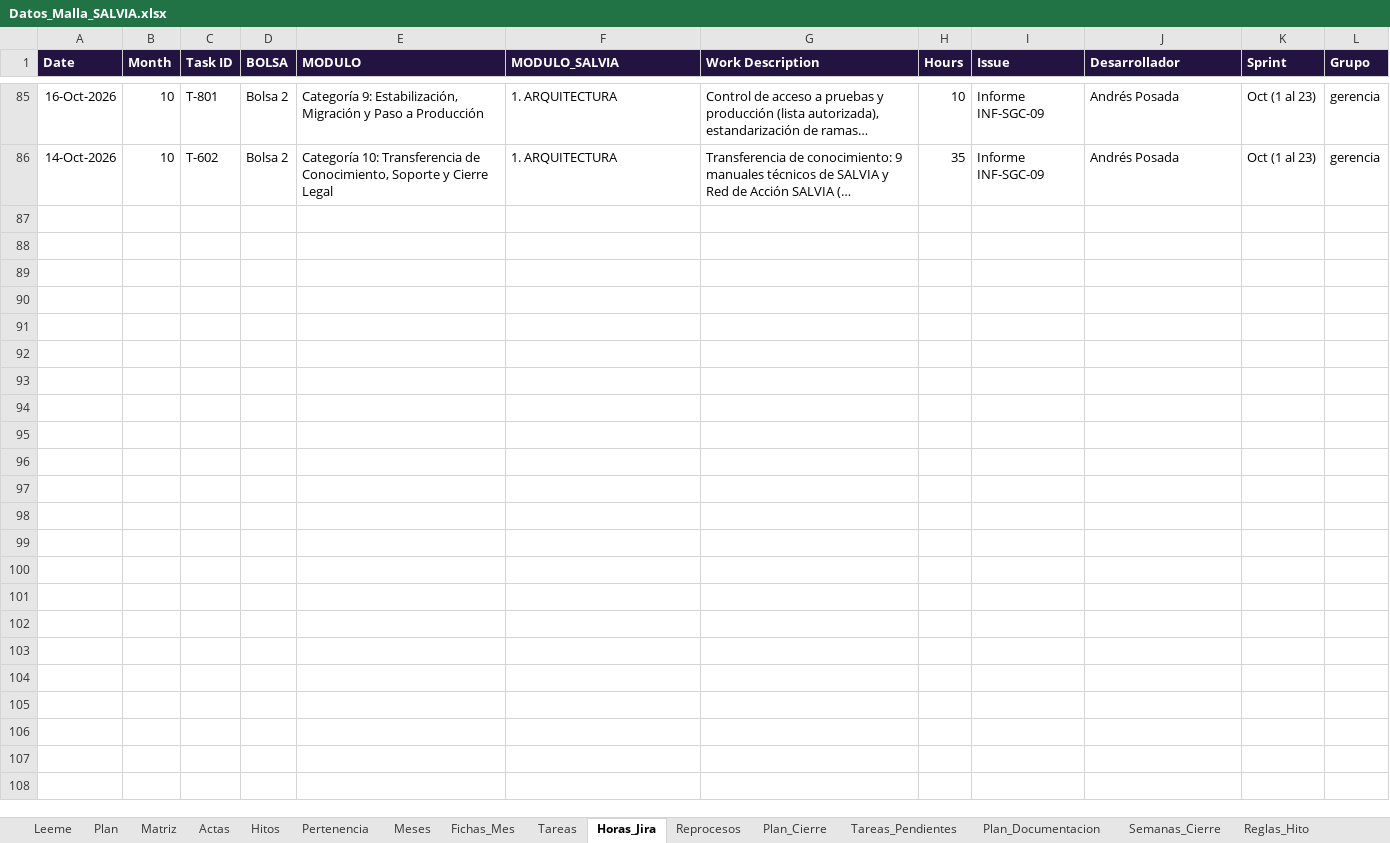
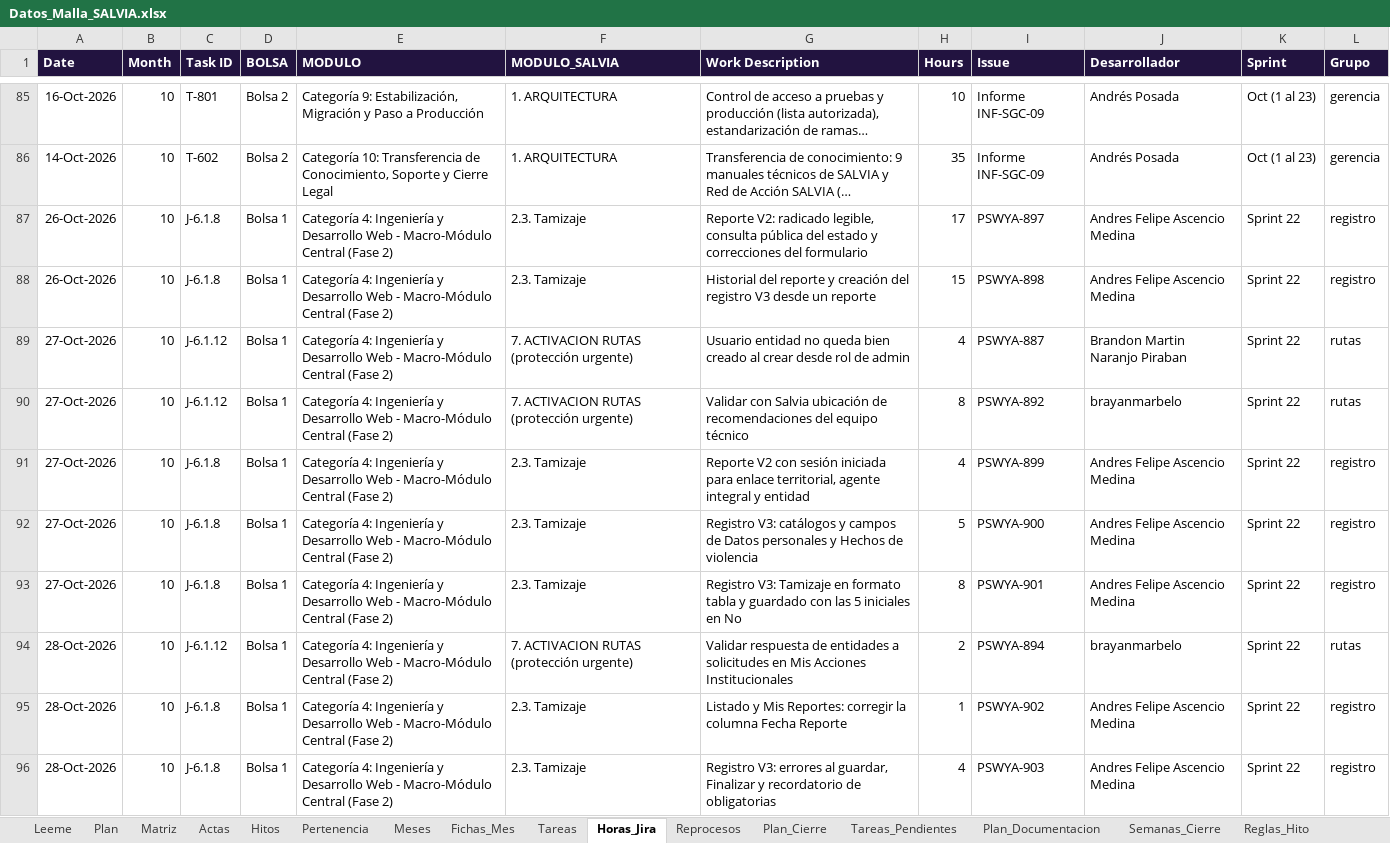
Before and after one commit to KreivoMockups/SalviaHitos_Gantt, an Excel workbook: Datos_Malla_SALVIA.xlsx, sheet Horas_Jira, drawn as a sheet; only a part is shown, gaps mark what is left out; long unchanged cells end in …; values as stored, in another font and other column widths than the file's, no borders; charts and pictures not drawn; the diff covers the shown part only; the diff names each change by its address in the sheet, - before the commit and + after, or states it on an @@ line.

```diff
--- a/Datos_Malla_SALVIA.xlsx (sheet Horas_Jira)
+++ b/Datos_Malla_SALVIA.xlsx (sheet Horas_Jira)
+row 87: 26-Oct-2026 | 10 | J-6.1.8 | Bolsa 1 | Categoría 4: Ingeniería y Desarrollo Web - Macro-Módulo Central (Fase 2) | 2.3. Tamizaje | Reporte V2: radicado legible, consulta pública del estado y correcciones del formulario | 17 | PSWYA-897 | Andres Felipe Ascencio Medina | Sprint 22 | registro
+row 88: 26-Oct-2026 | 10 | J-6.1.8 | Bolsa 1 | Categoría 4: Ingeniería y Desarrollo Web - Macro-Módulo Central (Fase 2) | 2.3. Tamizaje | Historial del reporte y creación del registro V3 desde un reporte | 15 | PSWYA-898 | Andres Felipe Ascencio Medina | Sprint 22 | registro
+row 89: 27-Oct-2026 | 10 | J-6.1.12 | Bolsa 1 | Categoría 4: Ingeniería y Desarrollo Web - Macro-Módulo Central (Fase 2) | 7. ACTIVACION RUTAS (protección urgente) | Usuario entidad no queda bien creado al crear desde rol de admin | 4 | PSWYA-887 | Brandon Martin Naranjo Piraban | Sprint 22 | rutas
+row 90: 27-Oct-2026 | 10 | J-6.1.12 | Bolsa 1 | Categoría 4: Ingeniería y Desarrollo Web - Macro-Módulo Central (Fase 2) | 7. ACTIVACION RUTAS (protección urgente) | Validar con Salvia ubicación de recomendaciones del equipo técnico | 8 | PSWYA-892 | brayanmarbelo | Sprint 22 | rutas
+row 91: 27-Oct-2026 | 10 | J-6.1.8 | Bolsa 1 | Categoría 4: Ingeniería y Desarrollo Web - Macro-Módulo Central (Fase 2) | 2.3. Tamizaje | Reporte V2 con sesión iniciada para enlace territorial, agente integral y entidad | 4 | PSWYA-899 | Andres Felipe Ascencio Medina | Sprint 22 | registro
+row 92: 27-Oct-2026 | 10 | J-6.1.8 | Bolsa 1 | Categoría 4: Ingeniería y Desarrollo Web - Macro-Módulo Central (Fase 2) | 2.3. Tamizaje | Registro V3: catálogos y campos de Datos personales y Hechos de violencia | 5 | PSWYA-900 | Andres Felipe Ascencio Medina | Sprint 22 | registro
+row 93: 27-Oct-2026 | 10 | J-6.1.8 | Bolsa 1 | Categoría 4: Ingeniería y Desarrollo Web - Macro-Módulo Central (Fase 2) | 2.3. Tamizaje | Registro V3: Tamizaje en formato tabla y guardado con las 5 iniciales en No | 8 | PSWYA-901 | Andres Felipe Ascencio Medina | Sprint 22 | registro
+row 94: 28-Oct-2026 | 10 | J-6.1.12 | Bolsa 1 | Categoría 4: Ingeniería y Desarrollo Web - Macro-Módulo Central (Fase 2) | 7. ACTIVACION RUTAS (protección urgente) | Validar respuesta de entidades a solicitudes en Mis Acciones Institucionales | 2 | PSWYA-894 | brayanmarbelo | Sprint 22 | rutas
+row 95: 28-Oct-2026 | 10 | J-6.1.8 | Bolsa 1 | Categoría 4: Ingeniería y Desarrollo Web - Macro-Módulo Central (Fase 2) | 2.3. Tamizaje | Listado y Mis Reportes: corregir la columna Fecha Reporte | 1 | PSWYA-902 | Andres Felipe Ascencio Medina | Sprint 22 | registro
+row 96: 28-Oct-2026 | 10 | J-6.1.8 | Bolsa 1 | Categoría 4: Ingeniería y Desarrollo Web - Macro-Módulo Central (Fase 2) | 2.3. Tamizaje | Registro V3: errores al guardar, Finalizar y recordatorio de obligatorias | 4 | PSWYA-903 | Andres Felipe Ascencio Medina | Sprint 22 | registro
```
Also changed, not shown: 12 added rows elsewhere in this sheet, sheet Meses, sheet Actas, sheet Leeme, charts or pictures, 2 other files.
